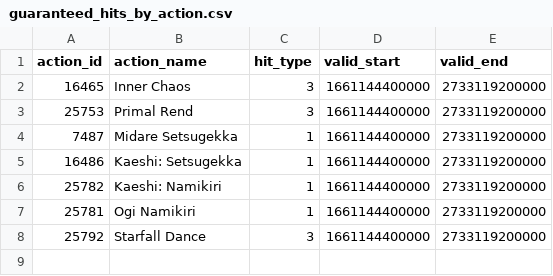
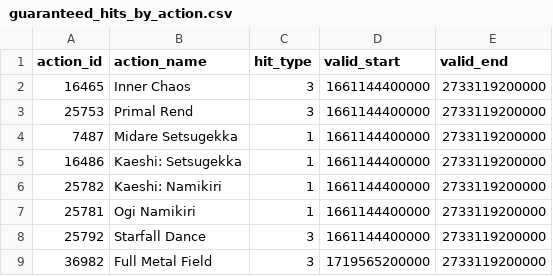
Before and after one commit to ffxiv-acerola/how_bad_was_my_crit_in_xiv, a CSV file: fflogs_rotation/job_data/guaranteed_hits_by_action.csv, drawn as a sheet; the diff names each change by its address in the sheet, - before the commit and + after, or states it on an @@ line.

Commit message:
add machinist gauge updates also fix some potencies/guaranteed hits start test skeletons for other jobs

```diff
--- a/fflogs_rotation/job_data/guaranteed_hits_by_action.csv
+++ b/fflogs_rotation/job_data/guaranteed_hits_by_action.csv
+row 9: 36982 | Full Metal Field | 3 | 1719565200000 | 2733119200000
```
Also changed, not shown: 7 other files.
